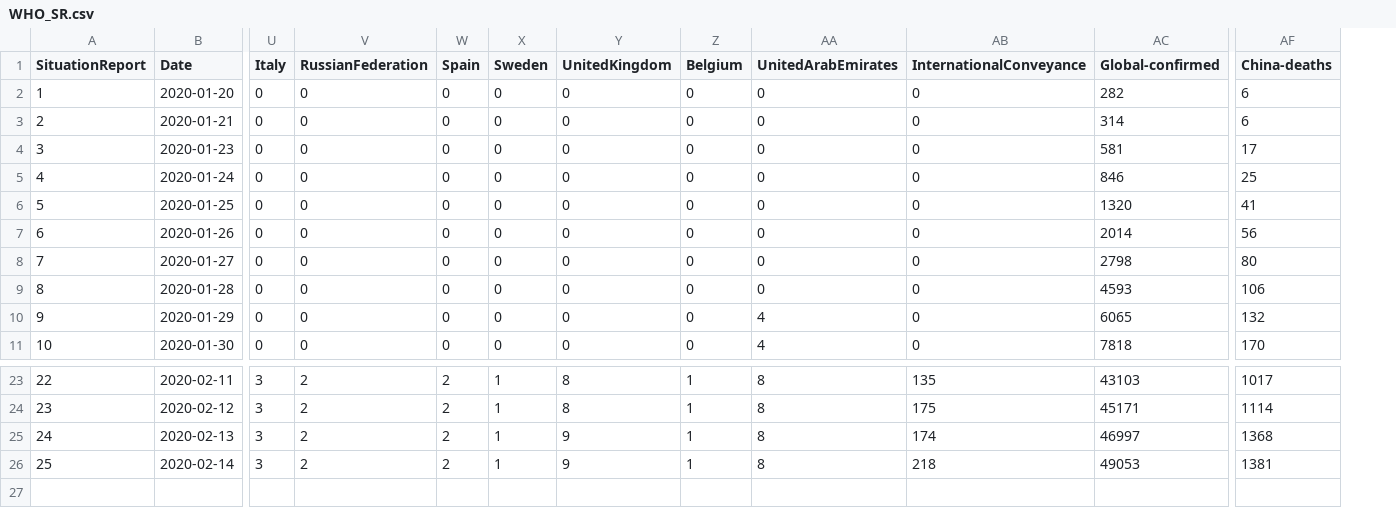
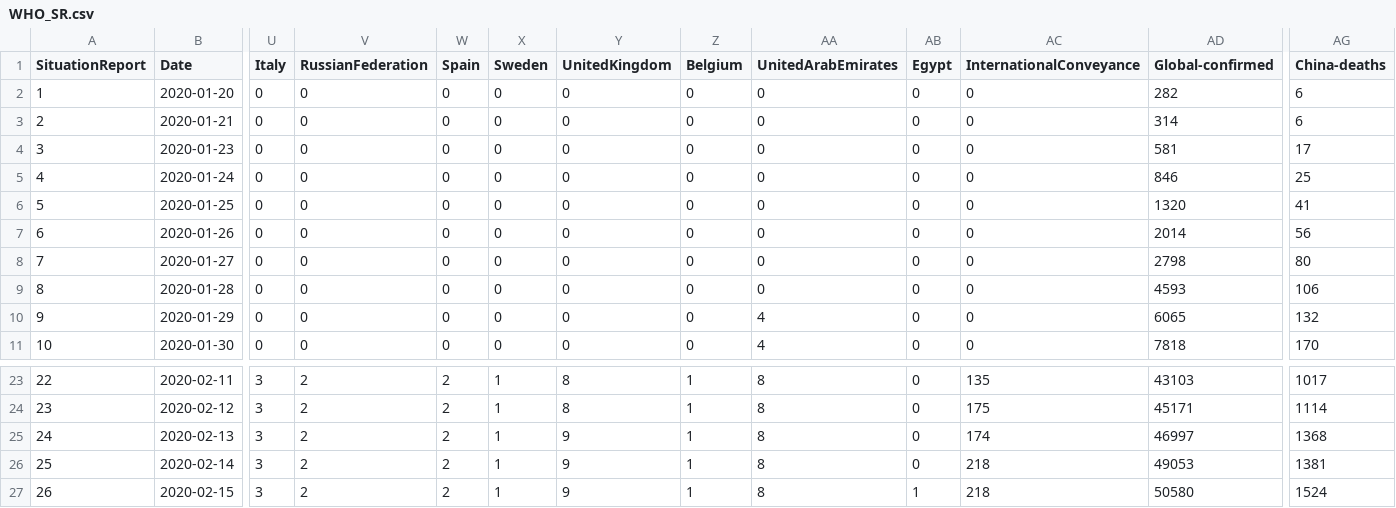
Before and after one commit to eebrown/data2019nCoV, a CSV file: data-raw/WHO_SR.csv, drawn as a sheet; only a part is shown, gaps mark what is left out; rows hold the shown columns only; the diff names each change by its address in the sheet, - before the commit and + after, or states it on an @@ line.

```diff
--- a/data-raw/WHO_SR.csv
+++ b/data-raw/WHO_SR.csv
+column AB (Egypt), rows 2-11: all 0; rows 23-26: all 0
+row 27: 26 | 2020-02-15 | 3 | 2 | 2 | 1 | 9 | 1 | 8 | 1 | 218 | 50580 | 1524
```
Also changed, not shown: 2 other files.
